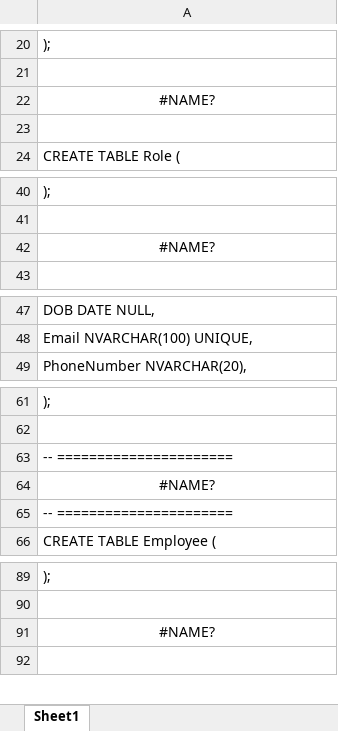
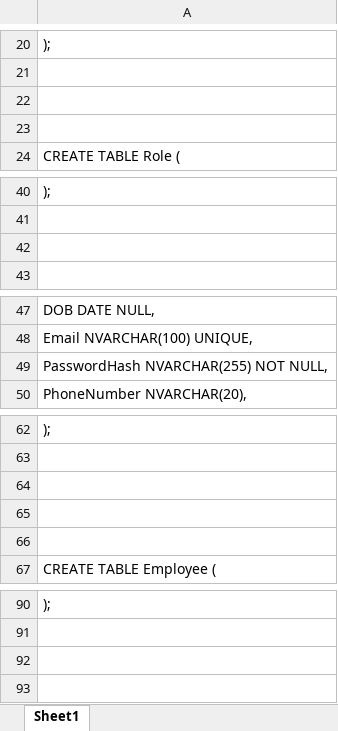
Before and after one commit to Yaeshwanth-29/Submission, an Excel workbook: DDL.xlsx, sheet Sheet1, drawn as a sheet; only a part is shown, gaps mark what is left out; values as stored, in another font and other column widths than the file's, no borders; addresses are those after the commit; the diff covers the shown part only; the diff names each change by its address in the sheet, - before the commit and + after, or states it on an @@ line.

Commit message:
password

```diff
--- a/DDL.xlsx (sheet Sheet1)
+++ b/DDL.xlsx (sheet Sheet1)
-A22: #NAME?
+A22: (empty)
-A42: #NAME?
+A42: (empty)
+row 49: PasswordHash NVARCHAR(255) NOT NULL,
-A64: -- ======================
+A64: (empty)
-A65: #NAME?
+A65: (empty)
-A66: -- ======================
+A66: (empty)
-A92: #NAME?
+A92: (empty)
```
Also changed, not shown: 3 edited cells elsewhere in this sheet.
